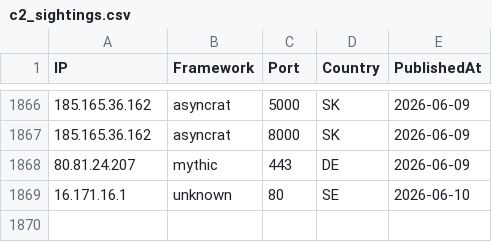
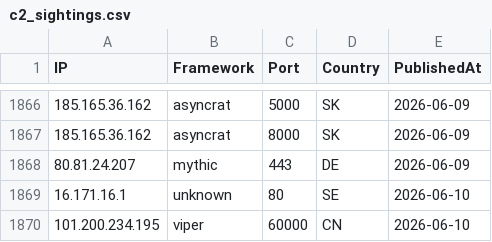
Before and after one commit to newtonpaul-hunting/c2-iocs, a CSV file: c2_sightings.csv, drawn as a sheet; only a part is shown, gaps mark what is left out.

Commit message:
add 101.200.234.195 (viper)

```diff
--- a/c2_sightings.csv
+++ b/c2_sightings.csv
@@ -1869 +1869,2 @@ IP,Framework,Port,Country,PublishedAt
 16.171.16.1,unknown,80,SE,2026-06-10
+101.200.234.195,viper,60000,CN,2026-06-10
```
